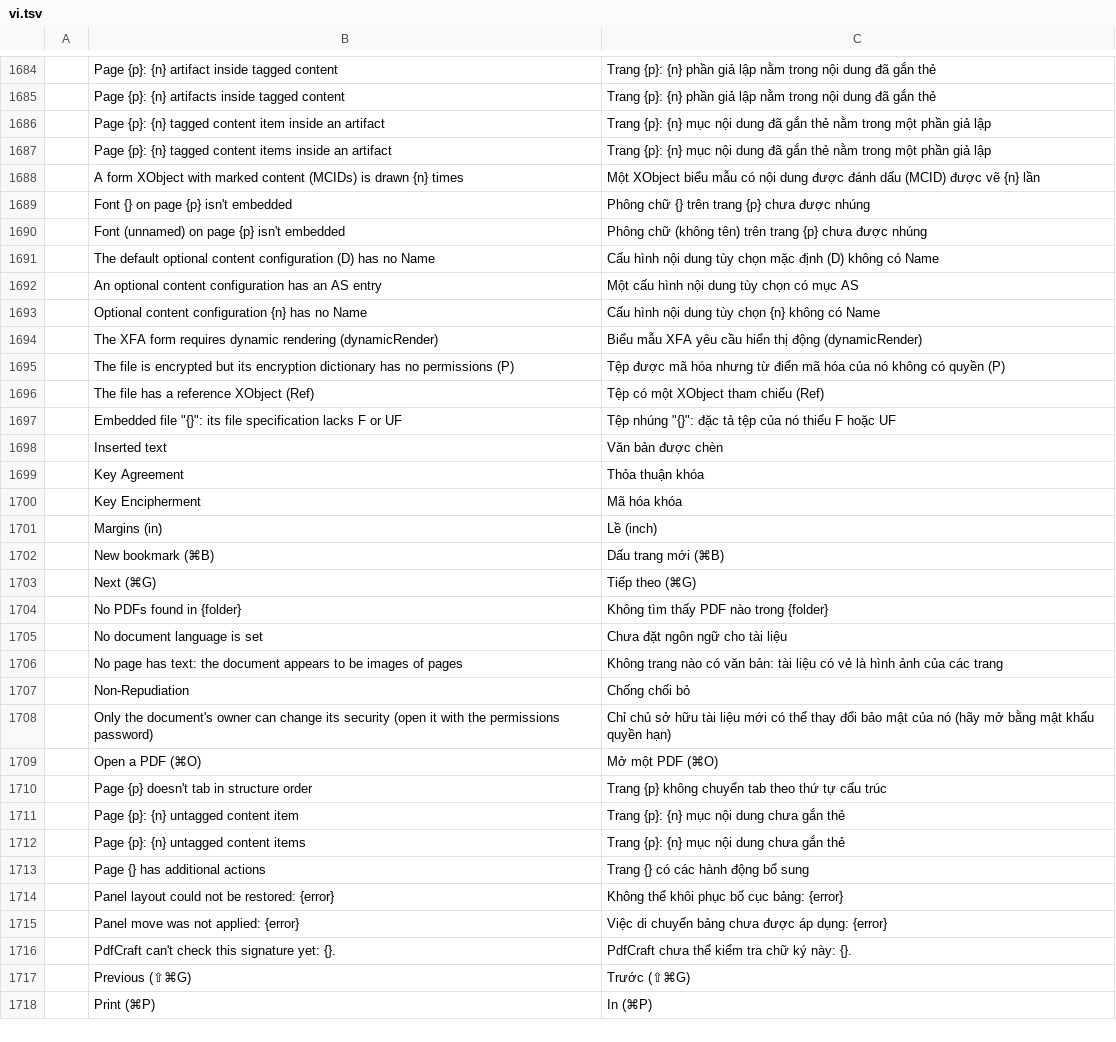
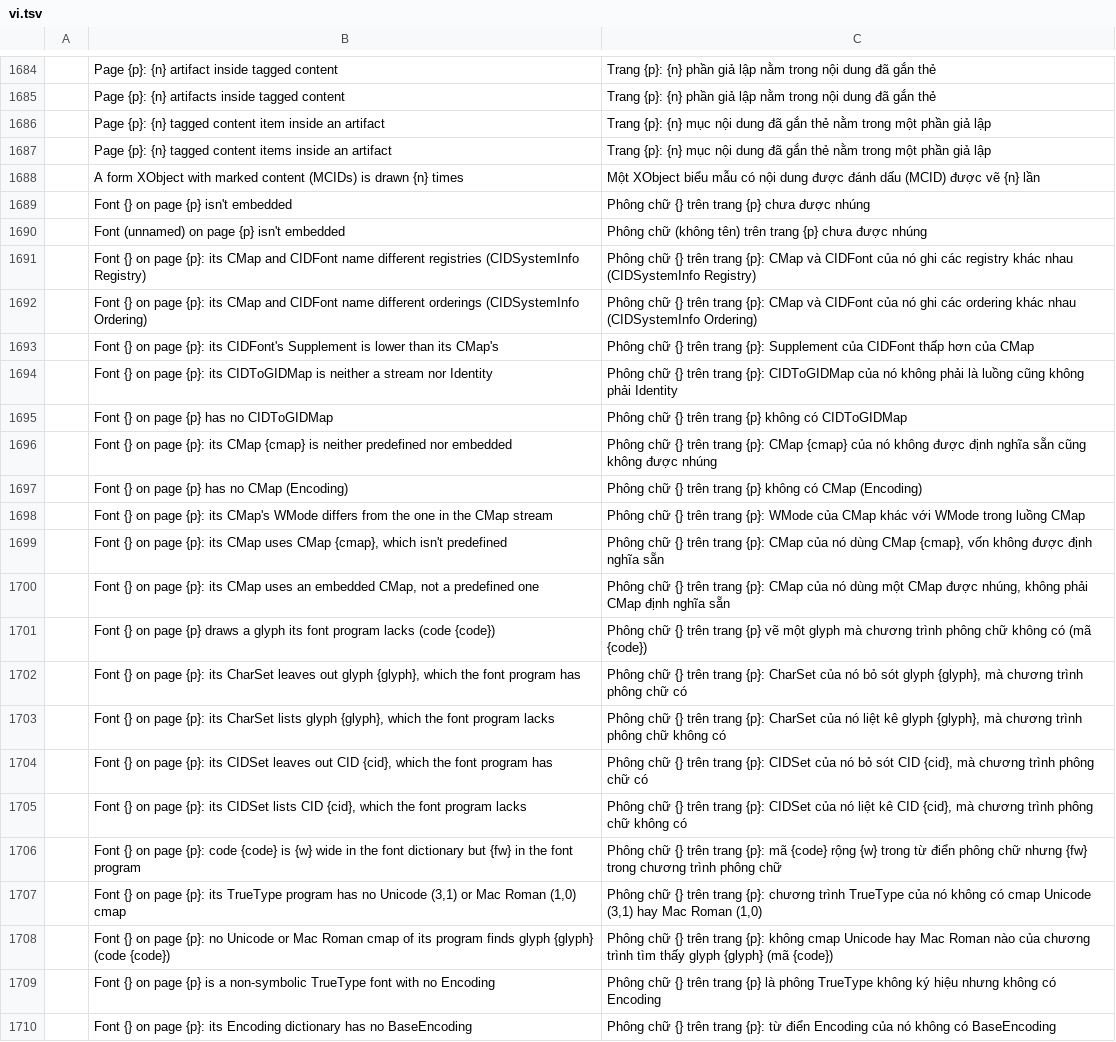
Before and after one commit to OddTony/clone.pdfcraft, a TSV file: crates/ui-egui/src/i18n/vi.tsv, drawn as a sheet; only a part is shown, gaps mark what is left out; the shorter side is filled out with more unchanged rows; the diff covers the shown part only; the diff names each change by its address in the sheet, - before the commit and + after, or states it on an @@ line.

Commit message:
M11: check the PDF/UA font conditions (optimize.pdfua-validate)
Verify PDF/UA checks the font conditions of ISO 14289-1 7.21: Matterhorn
Protocol 1.1 checkpoint 31 but the licence condition (31-010), and 17-003,
that a formula's characters map to Unicode. 83 of the protocol's 87 machine
conditions are checked now (54 before).

- fonts: a new `program` module reads what an embedded font program holds
  (TrueType, OpenType, CFF including CID-keyed, Type 1) with the skrifa and
  read-fonts already in the tree, within 16 MiB: glyph names, CIDs, built-in
  encoding, cmap subtables, advance widths and outlines. pdf.rs gains
  Metrics::cid (now public), Metrics::to_unicode_code_with, BaseEncoding
  (Annex D glyph names), latin_glyph and cmap_program (WMode, usecmap).
- a11y: pdfua/fonts.rs holds each font the content uses against its CMap
  (Table 118 or embedded), its CIDFont (CIDSystemInfo, CIDToGIDMap, CIDSet),
  its ToUnicode map (presence, exceptions, values), its embedded program
  (glyphs present, CharSet, widths, TrueType cmaps and encodings) and the
  codes the content shows (.notdef, formulas). A condition PdfCraft can't
  decide for a file is Not checked, never Passed: an unparsable program, a
  predefined CMap's mappings, or glyph names outside the Annex D Latin set
  and the Adobe Glyph List's naming rules. The content scan reports each
  shown string with its page MCID, and the structure walk reports MCIDs.
- i18n: the 31 new finding sentences in Spanish, Lithuanian and Vietnamese;
  their catalogue hashes updated in ATTRIBUTION.toml.
- docs: gaps 9 (65-115 h -> 60-110 h) and 11, target-app-parity area K,
  roadmap, pdf-spec-parity, ROADMAP log, the parity notes, both READMEs.

Tests: fixtures over font programs built in memory (TrueType, Type 1,
CID-keyed CFF), one test group per condition family, program and pdf.rs
unit tests, a hostile-input battery, and a test that switches off each font
condition in turn and checks that some test notices; it was seen failing
with the switch disabled.

```diff
--- a/crates/ui-egui/src/i18n/vi.tsv
+++ b/crates/ui-egui/src/i18n/vi.tsv
+row 1691:  | Font {} on page {p}: its CMap and CIDFont name different registries (CIDSystemInfo Registry) | Phông chữ {} trên trang {p}: CMap và CIDFont của nó ghi các registry khác nhau (CIDSystemInfo Registry)
+row 1692:  | Font {} on page {p}: its CMap and CIDFont name different orderings (CIDSystemInfo Ordering) | Phông chữ {} trên trang {p}: CMap và CIDFont của nó ghi các ordering khác nhau (CIDSystemInfo Ordering)
+row 1693:  | Font {} on page {p}: its CIDFont's Supplement is lower than its CMap's | Phông chữ {} trên trang {p}: Supplement của CIDFont thấp hơn của CMap
+row 1694:  | Font {} on page {p}: its CIDToGIDMap is neither a stream nor Identity | Phông chữ {} trên trang {p}: CIDToGIDMap của nó không phải là luồng cũng không phải Identity
+row 1695:  | Font {} on page {p} has no CIDToGIDMap | Phông chữ {} trên trang {p} không có CIDToGIDMap
+row 1696:  | Font {} on page {p}: its CMap {cmap} is neither predefined nor embedded | Phông chữ {} trên trang {p}: CMap {cmap} của nó không được định nghĩa sẵn cũng không được nhúng
+row 1697:  | Font {} on page {p} has no CMap (Encoding) | Phông chữ {} trên trang {p} không có CMap (Encoding)
+row 1698:  | Font {} on page {p}: its CMap's WMode differs from the one in the CMap stream | Phông chữ {} trên trang {p}: WMode của CMap khác với WMode trong luồng CMap
+row 1699:  | Font {} on page {p}: its CMap uses CMap {cmap}, which isn't predefined | Phông chữ {} trên trang {p}: CMap của nó dùng CMap {cmap}, vốn không được định nghĩa sẵn
+row 1700:  | Font {} on page {p}: its CMap uses an embedded CMap, not a predefined one | Phông chữ {} trên trang {p}: CMap của nó dùng một CMap được nhúng, không phải CMap định nghĩa sẵn
+row 1701:  | Font {} on page {p} draws a glyph its font program lacks (code {code}) | Phông chữ {} trên trang {p} vẽ một glyph mà chương trình phông chữ không có (mã {code})
+row 1702:  | Font {} on page {p}: its CharSet leaves out glyph {glyph}, which the font program has | Phông chữ {} trên trang {p}: CharSet của nó bỏ sót glyph {glyph}, mà chương trình phông chữ có
+row 1703:  | Font {} on page {p}: its CharSet lists glyph {glyph}, which the font program lacks | Phông chữ {} trên trang {p}: CharSet của nó liệt kê glyph {glyph}, mà chương trình phông chữ không có
+row 1704:  | Font {} on page {p}: its CIDSet leaves out CID {cid}, which the font program has | Phông chữ {} trên trang {p}: CIDSet của nó bỏ sót CID {cid}, mà chương trình phông chữ có
+row 1705:  | Font {} on page {p}: its CIDSet lists CID {cid}, which the font program lacks | Phông chữ {} trên trang {p}: CIDSet của nó liệt kê CID {cid}, mà chương trình phông chữ không có
+row 1706:  | Font {} on page {p}: code {code} is {w} wide in the font dictionary but {fw} in the font program | Phông chữ {} trên trang {p}: mã {code} rộng {w} trong từ điển phông chữ nhưng {fw} trong chương trình phông chữ
+row 1707:  | Font {} on page {p}: its TrueType program has no Unicode (3,1) or Mac Roman (1,0) cmap | Phông chữ {} trên trang {p}: chương trình TrueType của nó không có cmap Unicode (3,1) hay Mac Roman (1,0)
+row 1708:  | Font {} on page {p}: no Unicode or Mac Roman cmap of its program finds glyph {glyph} (code {code}) | Phông chữ {} trên trang {p}: không cmap Unicode hay Mac Roman nào của chương trình tìm thấy glyph {glyph} (mã {code})
+row 1709:  | Font {} on page {p} is a non-symbolic TrueType font with no Encoding | Phông chữ {} trên trang {p} là phông TrueType không ký hiệu nhưng không có Encoding
+row 1710:  | Font {} on page {p}: its Encoding dictionary has no BaseEncoding | Phông chữ {} trên trang {p}: từ điển Encoding của nó không có BaseEncoding
```
Also changed, not shown: 11 added rows elsewhere in this file, crates/ui-egui/src/i18n/es.tsv, crates/ui-egui/src/i18n/lt.tsv, 23 other files.
